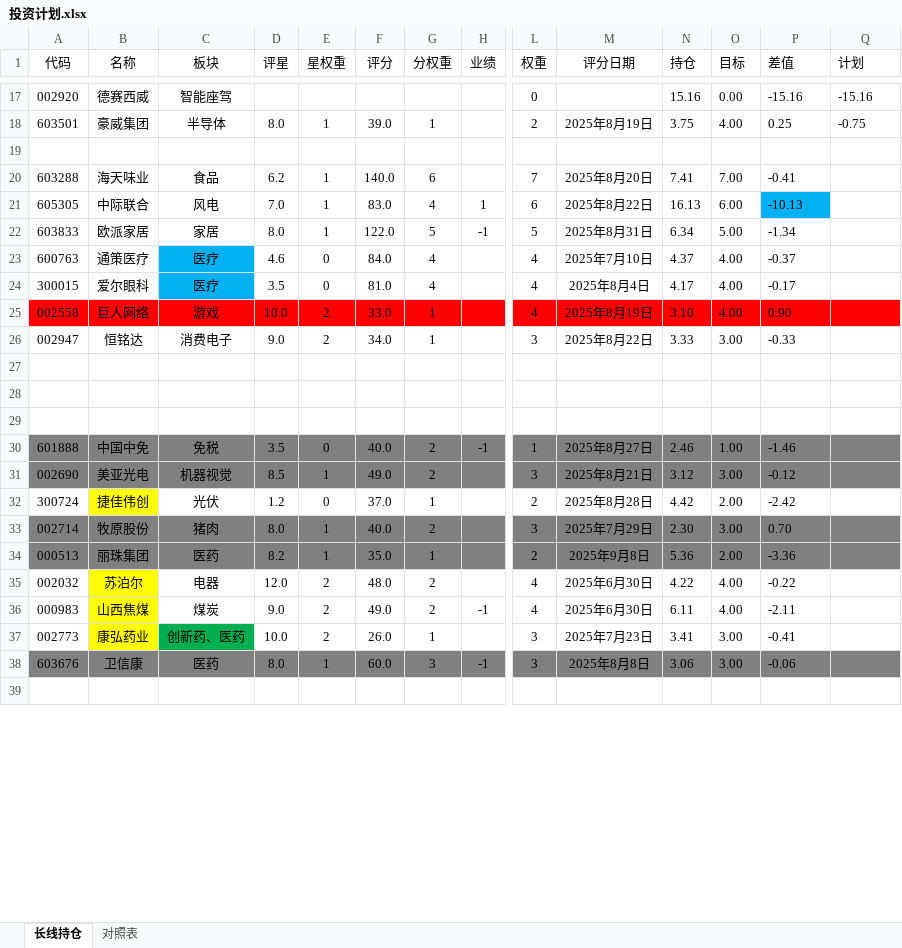
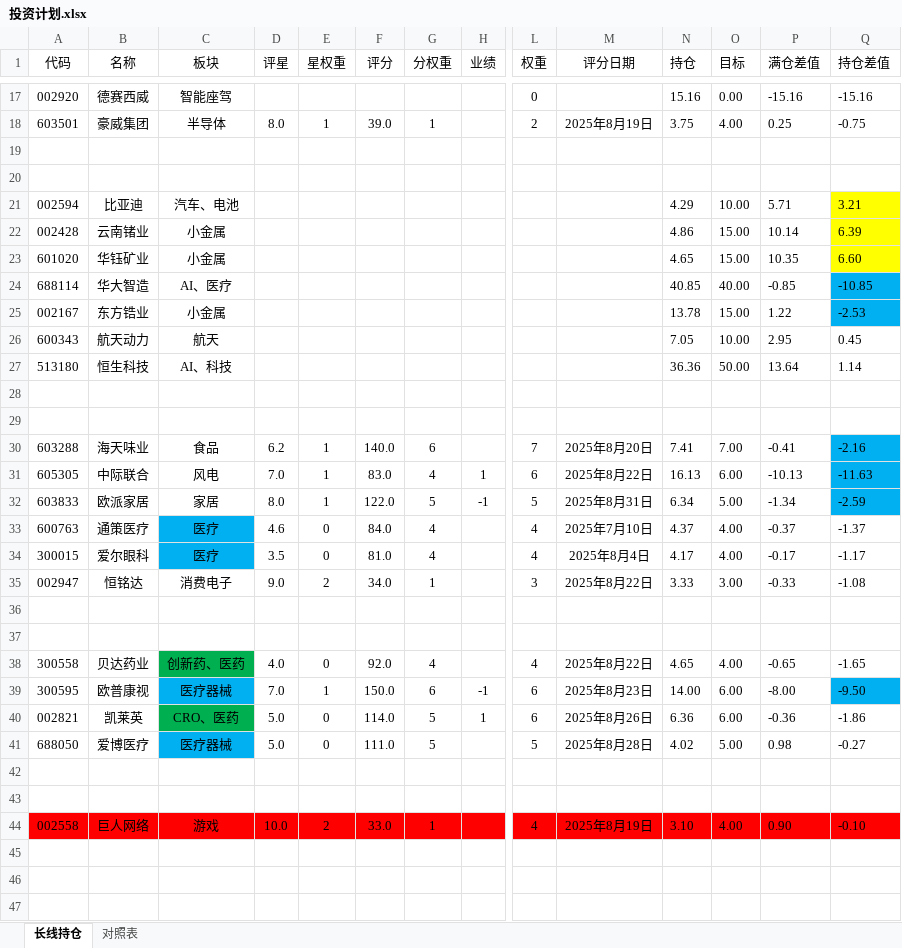
Before and after one commit to 873459621/FFMPEG, an Excel workbook: 投资计划.xlsx, sheet 长线持仓, drawn as a sheet; only a part is shown, gaps mark what is left out; the shorter side is filled out with more unchanged rows; values as stored, in another font and other column widths than the file's, no borders; addresses are those after the commit; rows hold the shown columns only; the diff covers the shown part only; the diff names each change by its address in the sheet, - before the commit and + after, or states it on an @@ line.

```diff
--- a/投资计划.xlsx (sheet 长线持仓)
+++ b/投资计划.xlsx (sheet 长线持仓)
-P1: 差值
+P1: 满仓差值
-Q1: 计划
+Q1: 持仓差值
+row 20: (empty)
+row 21: 002594 | 比亚迪 | 汽车、电池 |  |  |  |  |  |  |  | 4.29 | 10.00 | 5.71 | 3.21
+row 22: 002428 | 云南锗业 | 小金属 |  |  |  |  |  |  |  | 4.86 | 15.00 | 10.14 | 6.39
+row 23: 601020 | 华钰矿业 | 小金属 |  |  |  |  |  |  |  | 4.65 | 15.00 | 10.35 | 6.60
+row 24: 688114 | 华大智造 | AI、医疗 |  |  |  |  |  |  |  | 40.85 | 40.00 | -0.85 | -10.85
+row 25: 002167 | 东方锆业 | 小金属 |  |  |  |  |  |  |  | 13.78 | 15.00 | 1.22 | -2.53
+row 26: 600343 | 航天动力 | 航天 |  |  |  |  |  |  |  | 7.05 | 10.00 | 2.95 | 0.45
+row 27: 513180 | 恒生科技 | AI、科技 |  |  |  |  |  |  |  | 36.36 | 50.00 | 13.64 | 1.14
+row 28: (empty)
+row 29: (empty)
-Q30 (持仓差值): (empty)
+Q30 (持仓差值): -2.16
-Q30:Q32 fill: none
+Q30:Q32 fill: #00B0F0
-P31 fill: #00B0F0
+P31 fill: none
-Q31 (持仓差值): (empty)
+Q31 (持仓差值): -11.63
-Q32 (持仓差值): (empty)
+Q32 (持仓差值): -2.59
-Q33 (持仓差值): (empty)
+Q33 (持仓差值): -1.37
-Q34 (持仓差值): (empty)
+Q34 (持仓差值): -1.17
+row 35: 002947 | 恒铭达 | 消费电子 | 9.0 | 2 | 34.0 | 1 |  | 3 | 2025年8月22日 | 3.33 | 3.00 | -0.33 | -1.08
+row 36: (empty)
+row 37: (empty)
+row 38: 300558 | 贝达药业 | 创新药、医药 | 4.0 | 0 | 92.0 | 4 |  | 4 | 2025年8月22日 | 4.65 | 4.00 | -0.65 | -1.65
+row 39: 300595 | 欧普康视 | 医疗器械 | 7.0 | 1 | 150.0 | 6 | -1 | 6 | 2025年8月23日 | 14.00 | 6.00 | -8.00 | -9.50
+row 40: 002821 | 凯莱英 | CRO、医药 | 5.0 | 0 | 114.0 | 5 | 1 | 6 | 2025年8月26日 | 6.36 | 6.00 | -0.36 | -1.86
+row 41: 688050 | 爱博医疗 | 医疗器械 | 5.0 | 0 | 111.0 | 5 |  | 5 | 2025年8月28日 | 4.02 | 5.00 | 0.98 | -0.27
+row 42: (empty)
+row 43: (empty)
-Q44 (持仓差值): (empty)
+Q44 (持仓差值): -0.10
-row 45: 002947 | 恒铭达 | 消费电子 | 9.0 | 2 | 34.0 | 1 |  | 3 | 2025年8月22日 | 3.33 | 3.00 | -0.33
+row 45: (empty)
```
Also changed, not shown: 4 added rows, 5 removed rows and 38 edited cells elsewhere in this sheet, formulas that keep their value, 4 other files.
